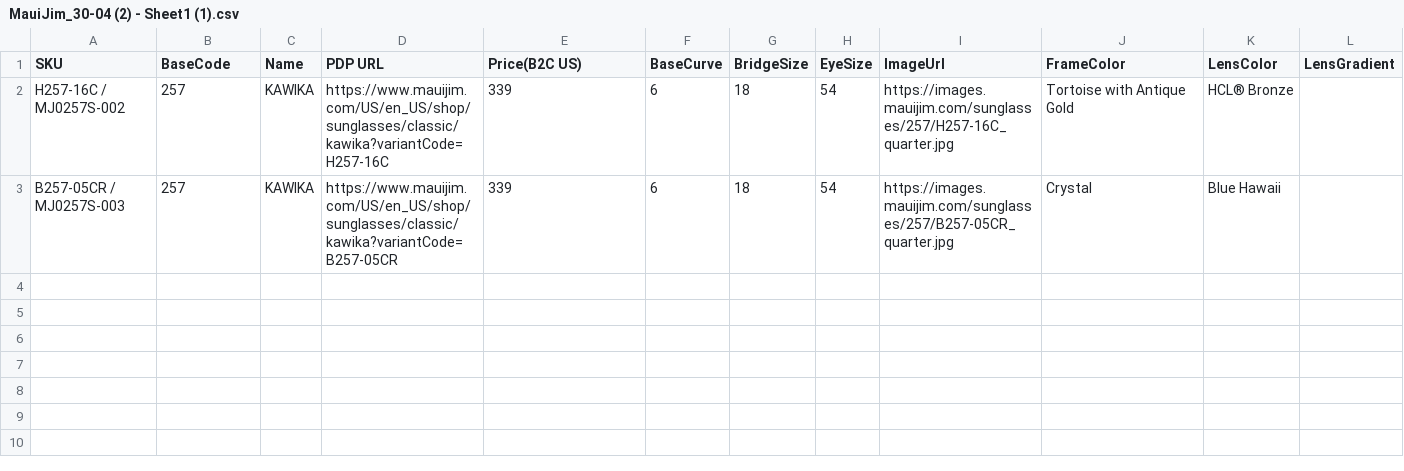
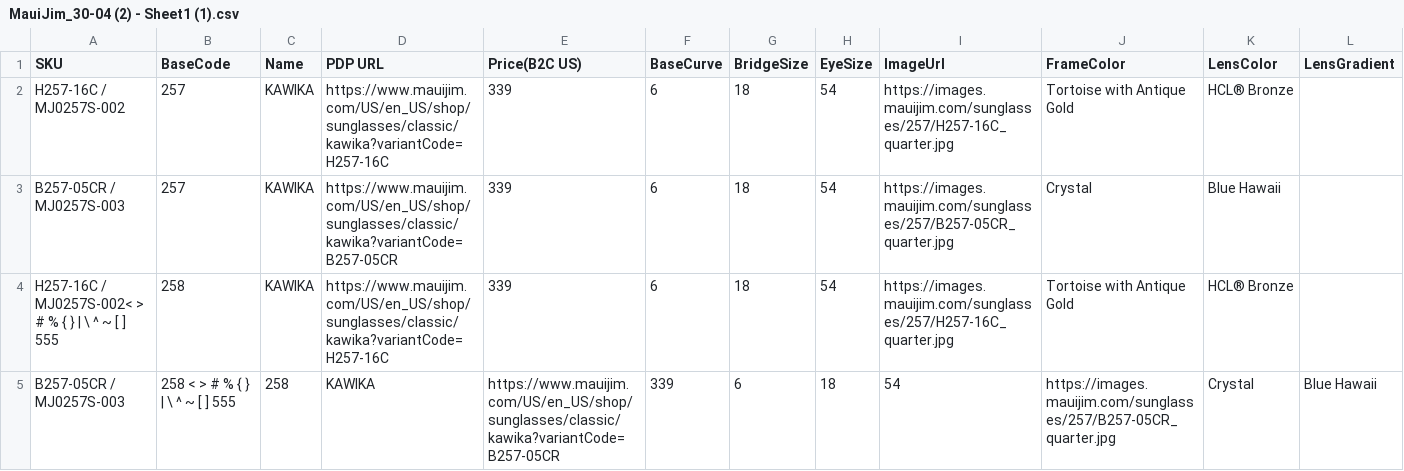
Before and after one commit to kenrazo/MyData, a CSV file: MauiJim_30-04 (2) - Sheet1 (1).csv, drawn as a sheet; only a part is shown; rows hold the shown columns only; the diff names each change by its address in the sheet, - before the commit and + after, or states it on an @@ line.

Commit message:
Update MauiJim_30-04 (2) - Sheet1 (1).csv

```diff
--- a/MauiJim_30-04 (2) - Sheet1 (1).csv
+++ b/MauiJim_30-04 (2) - Sheet1 (1).csv
+row 4: H257-16C / MJ0257S-002< > # % { } | \ ^ ~ [ ] 555 | 258 | KAWIKA | https://www.mauijim.com/US/en_US/shop/sunglasses/classic/kawika?variantCode=H257-16C | 339 | 6 | 18 | 54 | https://images.mauijim.com/sunglasses/257/H257-16C_quarter.jpg | Tortoise with Antique Gold | HCL® Bronze
+row 5: B257-05CR / MJ0257S-003 | 258 < > # % { } | \ ^ ~ [ ] 555 | 258 | KAWIKA | https://www.mauijim.com/US/en_US/shop/sunglasses/classic/kawika?variantCode=B257-05CR | 339 | 6 | 18 | 54 | https://images.mauijim.com/sunglasses/257/B257-05CR_quarter.jpg | Crystal | Blue Hawaii
```
